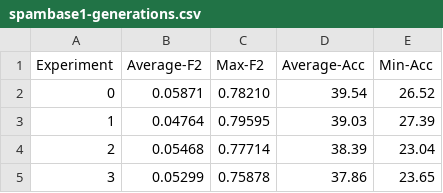
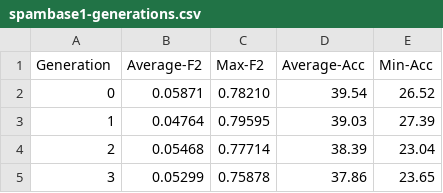
Before and after one commit to JJ/2021-cec-deep-g-prop, a CSV file: data/spambase1-generations.csv, drawn as a sheet; only a part is shown.

```diff
--- a/data/spambase1-generations.csv
+++ b/data/spambase1-generations.csv
@@ -1,2 +1,2 @@
-Experiment, Average-F2, Max-F2, Average-Acc, Min-Acc
+Generation, Average-F2, Max-F2, Average-Acc, Min-Acc
 0, 0.05871, 0.78210, 39.54, 26.52
```
Also changed, not shown: 2 other files.
